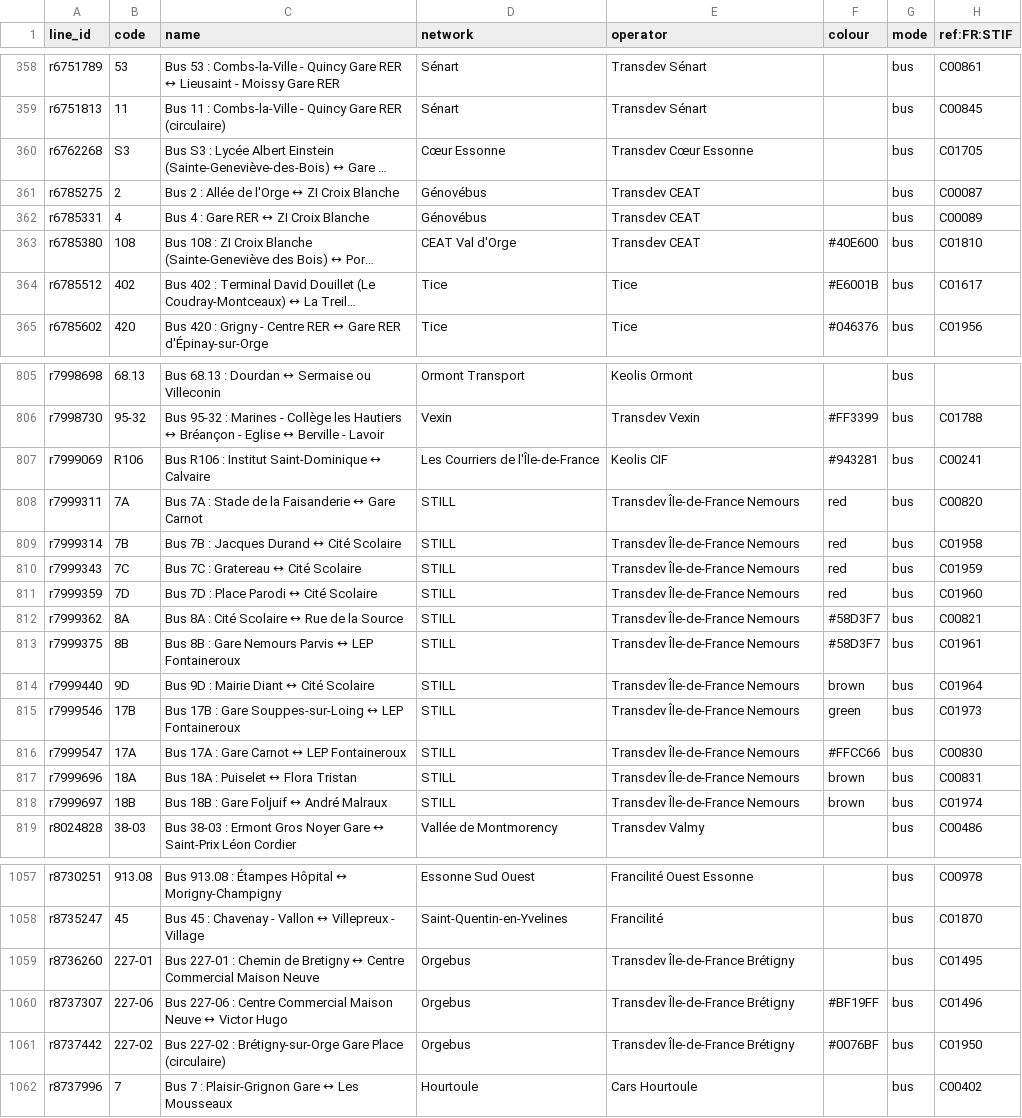
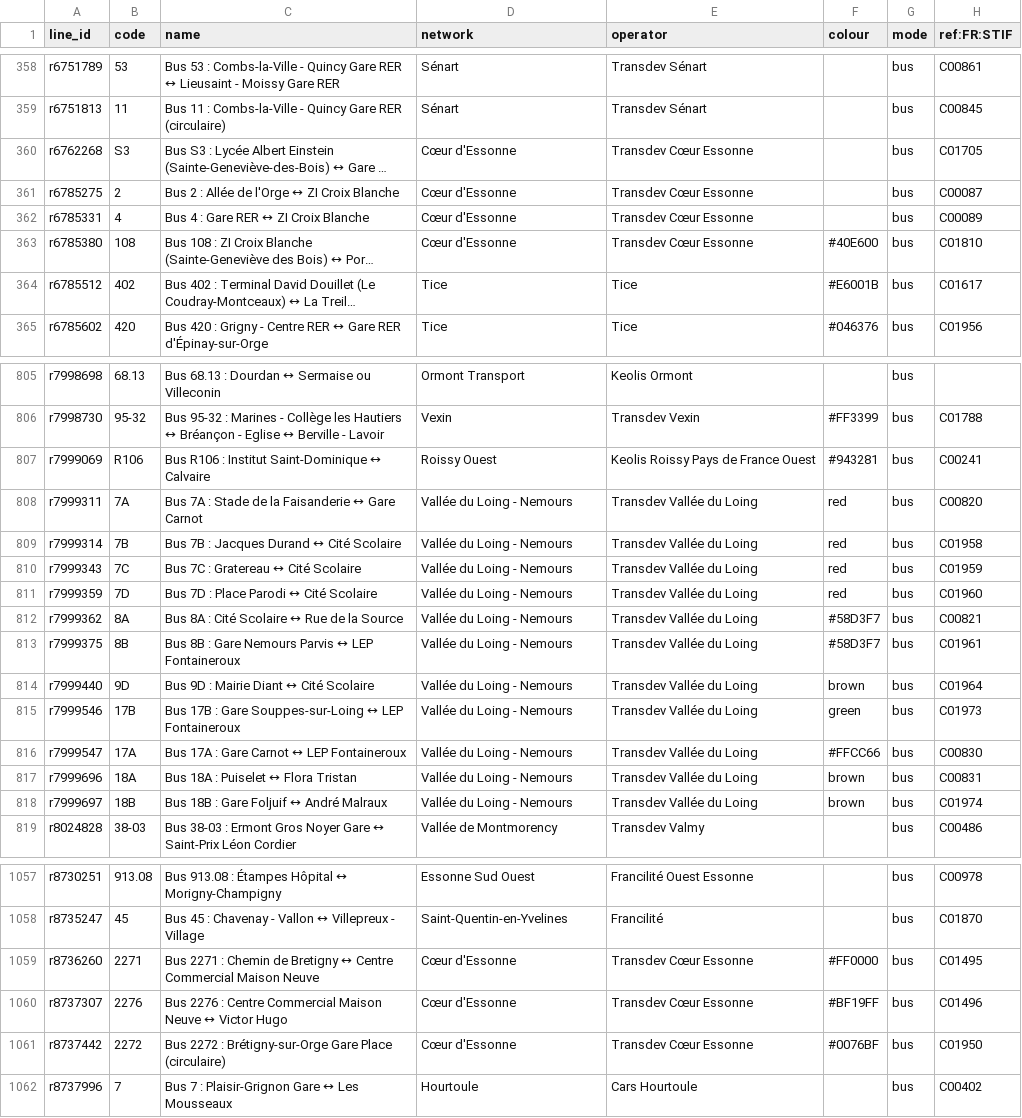
Before and after one commit to Jungle-Bus/ref-fr-STIF, a CSV file: data/lignes.csv, drawn as a sheet; only a part is shown, gaps mark what is left out; long unchanged cells end in …; the diff covers the shown part only; the diff names each change by its address in the sheet, - before the commit and + after, or states it on an @@ line.

```diff
--- a/data/lignes.csv
+++ b/data/lignes.csv
-D360 (network): Cœur Essonne
+D360 (network): Cœur d'Essonne
-D361:D362 (network): Génovébus
+D361:D362 (network): Cœur d'Essonne
-E361:E363 (operator): Transdev CEAT
+E361:E363 (operator): Transdev Cœur Essonne
-D363 (network): CEAT Val d'Orge
+D363 (network): Cœur d'Essonne
-D807 (network): Les Courriers de l'Île-de-France
+D807 (network): Roissy Ouest
-E807 (operator): Keolis CIF
+E807 (operator): Keolis Roissy Pays de France Ouest
-D808:D818 (network): STILL
+D808:D818 (network): Vallée du Loing - Nemours
-E808:E818 (operator): Transdev Île-de-France Nemours
+E808:E818 (operator): Transdev Vallée du Loing
-B1059 (code): 227-01
+B1059 (code): 2271
-C1059 (name): Bus 227-01 : Chemin…
+C1059 (name): Bus 2271 : Chemin…
-D1059:D1061 (network): Orgebus
+D1059:D1061 (network): Cœur d'Essonne
-E1059:E1061 (operator): Transdev Île-de-France Brétigny
+E1059:E1061 (operator): Transdev Cœur Essonne
-F1059 (colour): (empty)
+F1059 (colour): #FF0000
-B1060 (code): 227-06
+B1060 (code): 2276
-C1060 (name): Bus 227-06 : Centre…
+C1060 (name): Bus 2276 : Centre…
-B1061 (code): 227-02
+B1061 (code): 2272
-C1061 (name): Bus 227-02 : Brétigny-sur-Orge…
+C1061 (name): Bus 2272 : Brétigny-sur-Orge…
```
Also changed, not shown: 124 edited cells elsewhere in this file, data/idf_routes.csv, data/opendata_lignes.csv, 7 other files.
